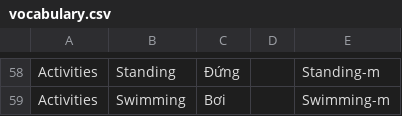
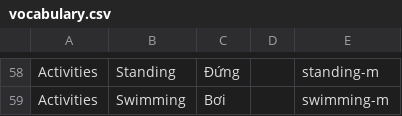
Before and after one commit to thesucoffather/sucof-learning, a CSV file: assets/vocabulary/vocabulary.csv, drawn as a sheet; only a part is shown, gaps mark what is left out; the diff covers the shown part only; the diff names each change by its address in the sheet, - before the commit and + after, or states it on an @@ line.

```diff
--- a/assets/vocabulary/vocabulary.csv
+++ b/assets/vocabulary/vocabulary.csv
-E58: Standing-m
+E58: standing-m
-E59: Swimming-m
+E59: swimming-m
```
Also changed, not shown: 56 edited cells elsewhere in this file.
